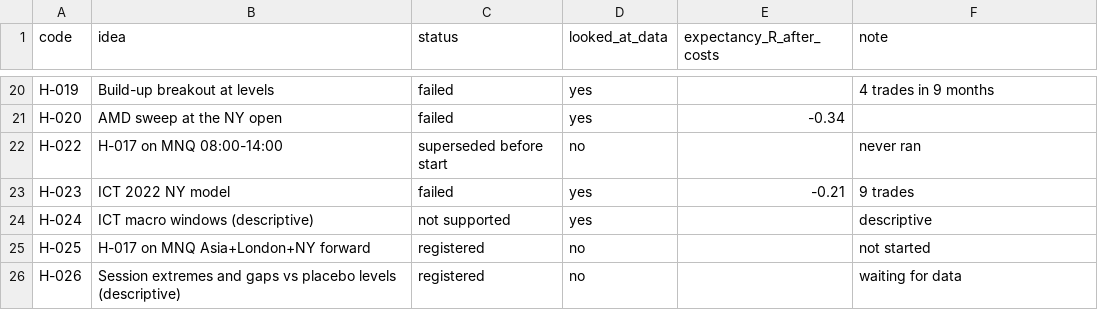
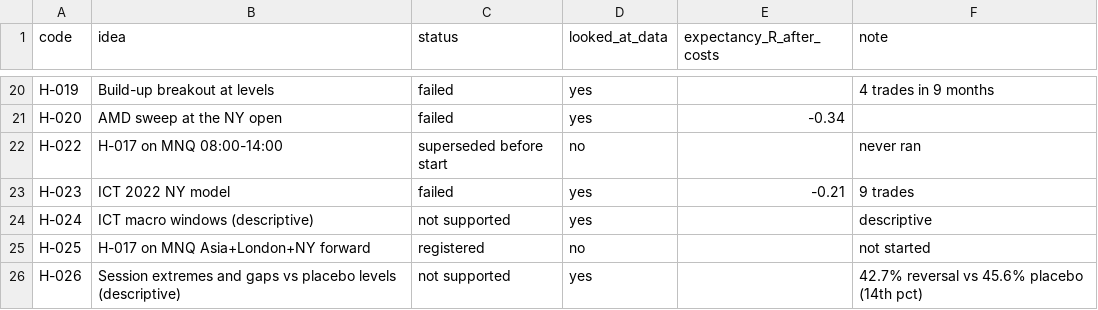
Before and after one commit to TinoSea/orb-bot, a CSV file: research/trials.csv, drawn as a sheet; only a part is shown, gaps mark what is left out.

```diff
--- a/research/trials.csv
+++ b/research/trials.csv
@@ -25,2 +25,2 @@ H-024,ICT macro windows (descriptive),not supported,yes,,descriptive
 H-025,H-017 on MNQ Asia+London+NY forward,registered,no,,not started
-H-026,Session extremes and gaps vs placebo levels (descriptive),registered,no,,waiting for data
+H-026,Session extremes and gaps vs placebo levels (descriptive),not supported,yes,,42.7% reversal vs 45.6% placebo (14th pct)
```
Also changed, not shown: 4 other files.
